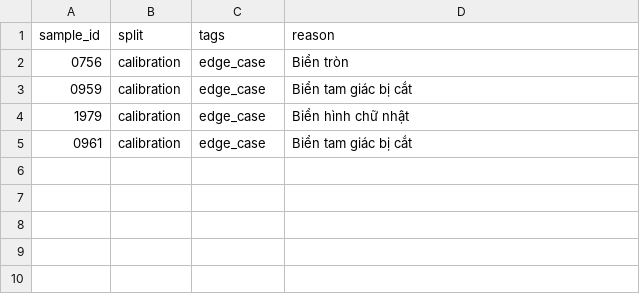
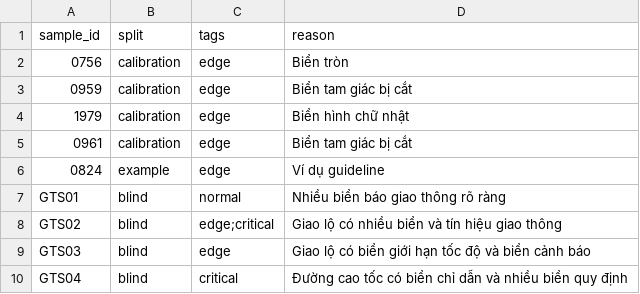
Before and after one commit to TMTower18/K4-DAY09-Nhom-3-Road-Elements, a CSV file: guideline-challenge/project/sample_pack.csv, drawn as a sheet.

```diff
--- a/guideline-challenge/project/sample_pack.csv
+++ b/guideline-challenge/project/sample_pack.csv
@@ -1,5 +1,10 @@
 sample_id,split,tags,reason
-0756,calibration,edge_case,Biển tròn
-0959,calibration,edge_case,Biển tam giác bị cắt
-1979,calibration,edge_case,Biển hình chữ nhật
-0961,calibration,edge_case,Biển tam giác bị cắt
+0756,calibration,edge,Biển tròn
+0959,calibration,edge,Biển tam giác bị cắt
+1979,calibration,edge,Biển hình chữ nhật
+0961,calibration,edge,Biển tam giác bị cắt
+0824,example,edge,Ví dụ guideline
+GTS01,blind,normal,Nhiều biển báo giao thông rõ ràng
+GTS02,blind,edge;critical,Giao lộ có nhiều biển và tín hiệu giao thông
+GTS03,blind,edge,Giao lộ có biển giới hạn tốc độ và biển cảnh báo
+GTS04,blind,critical,Đường cao tốc có biển chỉ dẫn và nhiều biển quy định
```
Also changed, not shown: guideline-challenge/project/04_edge_cases/gold_decisions.csv, 3 other files.
